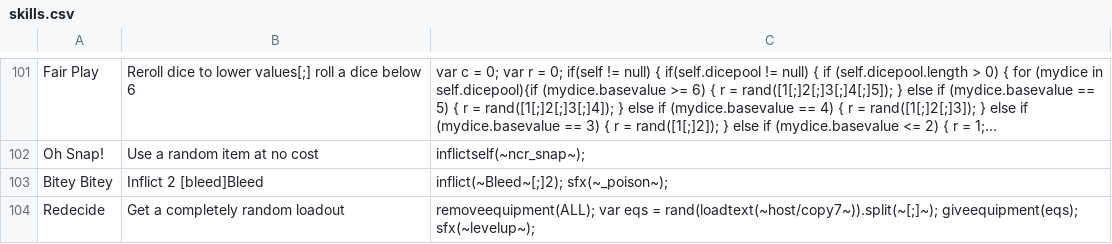
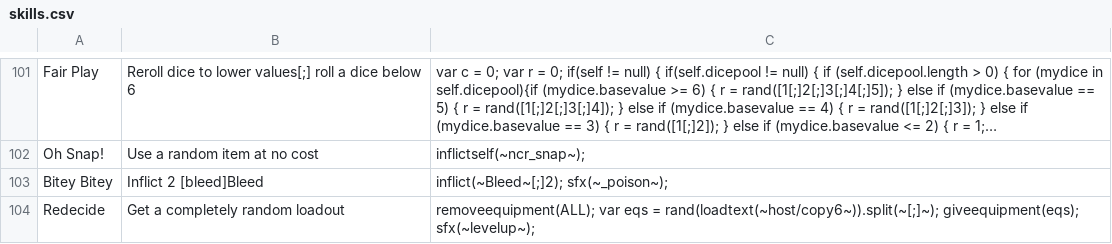
Before and after one commit to godisgoodmatt/christmasspecial, a CSV file: _append/data/text/skills.csv, drawn as a sheet; only a part is shown, gaps mark what is left out; long unchanged cells end in ….

```diff
--- a/_append/data/text/skills.csv
+++ b/_append/data/text/skills.csv
@@ -103,2 +103,2 @@ Oh Snap!,Use a random item at no cost,inflictself(~ncr_snap~);
 Bitey Bitey,Inflict 2 [bleed]Bleed,inflict(~Bleed~[;]2); sfx(~_poison~);
-Redecide,Get a completely random loadout,removeequipment(ALL); var eqs = rand(loadtext(~host/copy7~)).split(~[;]~); giveequipment(eqs); sfx(~levelup~);
+Redecide,Get a completely random loadout,removeequipment(ALL); var eqs = rand(loadtext(~host/copy6~)).split(~[;]~); giveequipment(eqs); sfx(~levelup~);
```
Also changed, not shown: 6 other files.
